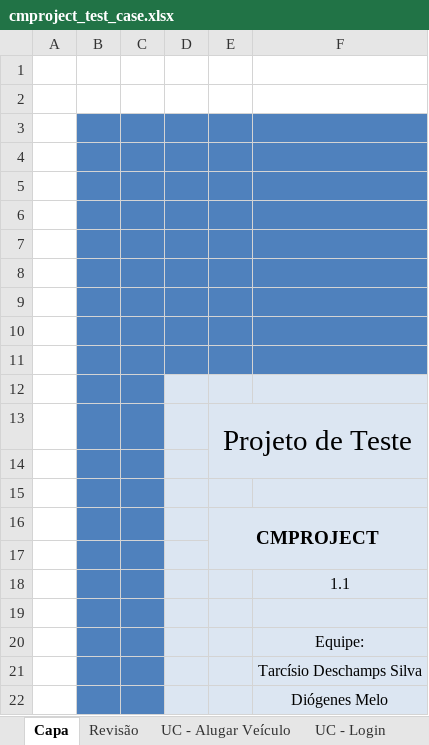
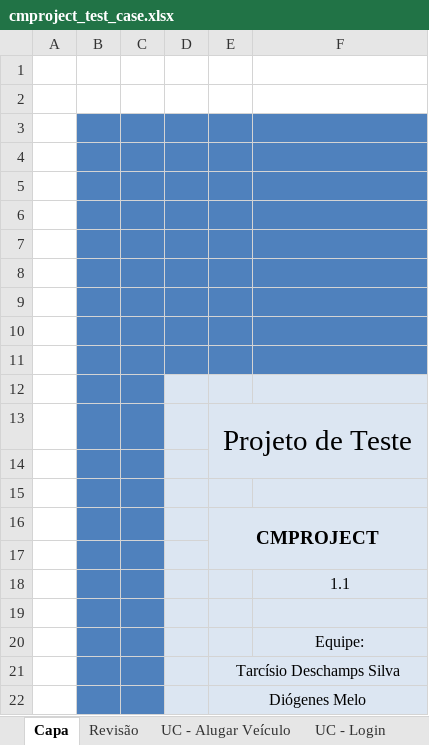
Before and after one commit to tdex/cmproject, an Excel workbook: testes/cmproject_test_case.xlsx, sheet Capa, drawn as a sheet; values as stored, in another font and other column widths than the file's, no borders; removed rows and columns are numbered as before the commit, all else as after; the diff names each change by its address in the sheet, - before the commit and + after, or states it on an @@ line.

```diff
--- a/testes/cmproject_test_case.xlsx (sheet Capa)
+++ b/testes/cmproject_test_case.xlsx (sheet Capa)
-row 21:  |  |  |  |  | Tarcísio Deschamps Silva
-row 22:  |  |  |  |  | Diógenes Melo
+row 21:  |  |  |  | Tarcísio Deschamps Silva
+row 22:  |  |  |  | Diógenes Melo
```
Also changed, not shown: sheet UC - Login, sheet UC - Alugar Veículo, other sheet tabs.
